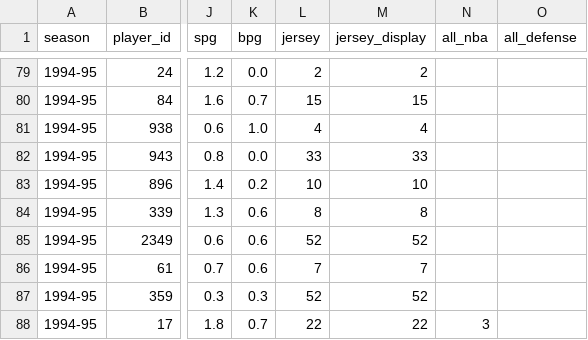
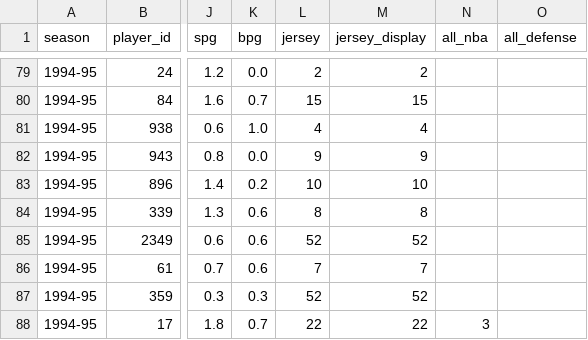
Before and after one commit to andyb33/Hoop-Roulette, a CSV file: data/processed/nba_roulette_1994_95.csv, drawn as a sheet; only a part is shown, gaps mark what is left out; the diff names each change by its address in the sheet, - before the commit and + after, or states it on an @@ line.

```diff
--- a/data/processed/nba_roulette_1994_95.csv
+++ b/data/processed/nba_roulette_1994_95.csv
-L82 (jersey): 33
+L82 (jersey): 9
-M82 (jersey_display): 33
+M82 (jersey_display): 9
```
Also changed, not shown: data/processed/jersey_verification_1994_95.csv, 12 other files.
